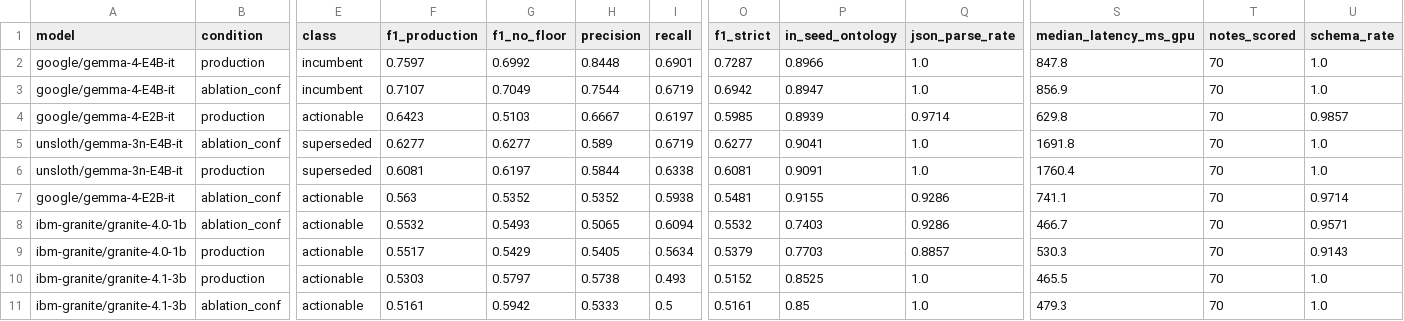
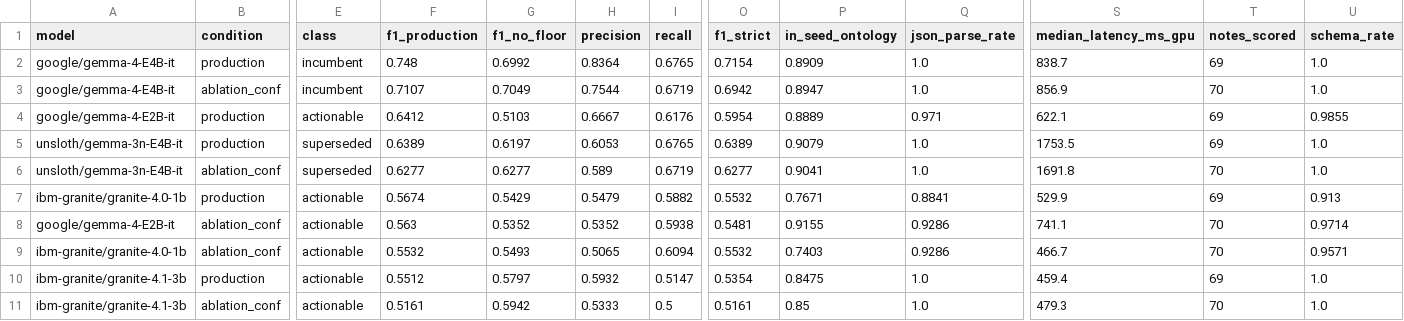
Before and after one commit to RakuenSoftware/aimee, a CSV file: bench/tier-a/results/dataset.csv, drawn as a sheet; only a part is shown, gaps mark what is left out; removed rows and columns are numbered as before the commit, all else as after; rows hold the shown columns only; the diff covers the shown part only; the diff names each change by its address in the sheet, - before the commit and + after, or states it on an @@ line.

Commit message:
third scoring pass: converse predicates, honorifics, and one defective item
Auditing the BEST model's remaining errors rather than the worst — if the top
model's mistakes are still grader artefacts, there is more to find. About 40% of
them were.

1. Locative and converse predicates. "optane pool located_on proxmox host" has
   identical endpoints to the gold located_in and differs only in the predicate,
   which the rules already allow; it was not in the equivalence table. And
   "architecture board decided X" is the converse of "X decided_by architecture
   board" — the ontology declares inverses for kinship but not for predicates a
   model invents. Six models produced that converse form and all six were marked
   wrong.

2. Honorifics. Models write "Okafor" where gold says "Dr. Okafor". That is
   surface, not identity, and cost a false positive plus a false negative each
   time. Now stripped in entity normalisation.

3. mf04 excluded. Scanning every note for the signature of ambiguous naming —
   models using two different subjects for the same predicate and object — found
   this is the only item where BOTH readings are genuinely valid: one sentence
   names one device "the build host" and "forge". Gold must pick arbitrarily,
   and the other choice costs a false positive and a false negative on every fact
   in the note. Worth 0.033-0.038 F1 to the top models, in DIFFERENT directions:
   it penalises three and flatters E4B. That is scoring which name a model
   happened to pick.

   Excluded on a principle stated before measuring the effect: an item whose
   correct answer depends on an arbitrary labelling choice measures the labeller.
   Scores with it are recorded in the log for comparison.

Everything else the scan surfaced was a genuine model error — weak models using
"user" as the subject of third-person facts.

```diff
--- a/bench/tier-a/results/dataset.csv
+++ b/bench/tier-a/results/dataset.csv
-F2 (f1_production): 0.7597
+F2 (f1_production): 0.748
-H2 (precision): 0.8448
+H2 (precision): 0.8364
-I2 (recall): 0.6901
+I2 (recall): 0.6765
-O2 (f1_strict): 0.7287
+O2 (f1_strict): 0.7154
-P2 (in_seed_ontology): 0.8966
+P2 (in_seed_ontology): 0.8909
-S2 (median_latency_ms_gpu): 847.8
+S2 (median_latency_ms_gpu): 838.7
-T2 (notes_scored): 70
+T2 (notes_scored): 69
-F4 (f1_production): 0.6423
+F4 (f1_production): 0.6412
-I4 (recall): 0.6197
+I4 (recall): 0.6176
-O4 (f1_strict): 0.5985
+O4 (f1_strict): 0.5954
-P4 (in_seed_ontology): 0.8939
+P4 (in_seed_ontology): 0.8889
-Q4 (json_parse_rate): 0.9714
+Q4 (json_parse_rate): 0.971
-S4 (median_latency_ms_gpu): 629.8
+S4 (median_latency_ms_gpu): 622.1
-T4 (notes_scored): 70
+T4 (notes_scored): 69
-U4 (schema_rate): 0.9857
+U4 (schema_rate): 0.9855
+row 5: unsloth/gemma-3n-E4B-it | production | superseded | 0.6389 | 0.6197 | 0.6053 | 0.6765 | 0.6389 | 0.9079 | 1.0 | 1753.5 | 69 | 1.0
-row 6: unsloth/gemma-3n-E4B-it | production | superseded | 0.6081 | 0.6197 | 0.5844 | 0.6338 | 0.6081 | 0.9091 | 1.0 | 1760.4 | 70 | 1.0
+row 7: ibm-granite/granite-4.0-1b | production | actionable | 0.5674 | 0.5429 | 0.5479 | 0.5882 | 0.5532 | 0.7671 | 0.8841 | 529.9 | 69 | 0.913
-row 9: ibm-granite/granite-4.0-1b | production | actionable | 0.5517 | 0.5429 | 0.5405 | 0.5634 | 0.5379 | 0.7703 | 0.8857 | 530.3 | 70 | 0.9143
-F10 (f1_production): 0.5303
+F10 (f1_production): 0.5512
-H10 (precision): 0.5738
+H10 (precision): 0.5932
-I10 (recall): 0.493
+I10 (recall): 0.5147
-O10 (f1_strict): 0.5152
+O10 (f1_strict): 0.5354
-P10 (in_seed_ontology): 0.8525
+P10 (in_seed_ontology): 0.8475
-S10 (median_latency_ms_gpu): 465.5
+S10 (median_latency_ms_gpu): 459.4
-T10 (notes_scored): 70
+T10 (notes_scored): 69
```
Also changed, not shown: 1 added row, 1 removed row and 50 edited cells elsewhere in this file, 25 other files.
